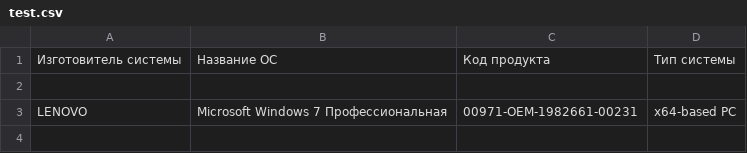
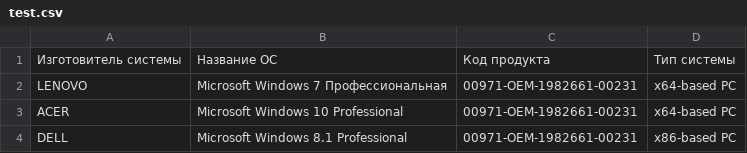
Before and after one commit to TheSleepyNomad/client-server-apps-on-python, a CSV file: Lesson_2_PankovIV/test.csv, drawn as a sheet; removed rows and columns are numbered as before the commit, all else as after; the diff names each change by its address in the sheet, - before the commit and + after, or states it on an @@ line.

Commit message:
feat: complite all tasks for lesson 2

```diff
--- a/Lesson_2_PankovIV/test.csv
+++ b/Lesson_2_PankovIV/test.csv
-row 2: (empty)
+row 3: ACER | Microsoft Windows 10 Professional | 00971-OEM-1982661-00231 | x64-based PC
+row 4: DELL | Microsoft Windows 8.1 Professional | 00971-OEM-1982661-00231 | x86-based PC
```
Also changed, not shown: 5 other files.
